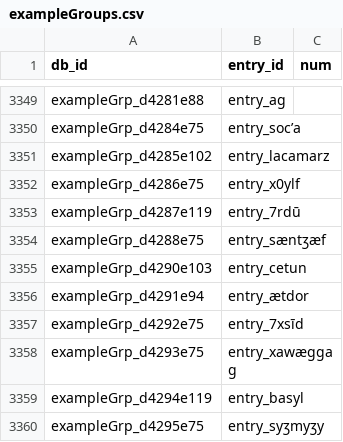
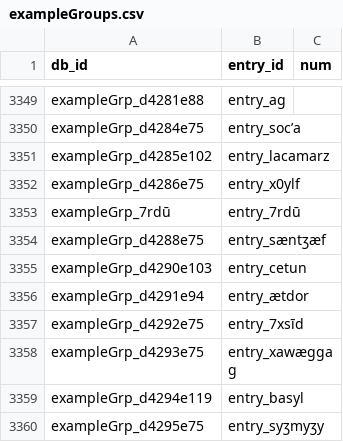
Before and after one commit to abaevdict/abaevtools, a CSV file: csv/exampleGroups.csv, drawn as a sheet; only a part is shown, gaps mark what is left out.

```diff
--- a/csv/exampleGroups.csv
+++ b/csv/exampleGroups.csv
@@ -3352,3 +3352,3 @@ exampleGrp_d4285e102,entry_lacamarz,
 exampleGrp_d4286e75,entry_x0ylf,
-exampleGrp_d4287e119,entry_7rdū,
+exampleGrp_7rdū,entry_7rdū,
 exampleGrp_d4288e75,entry_sæntʒæf,
```
Also changed, not shown: csv/entries.csv, csv/forms.csv, 4 other files.
